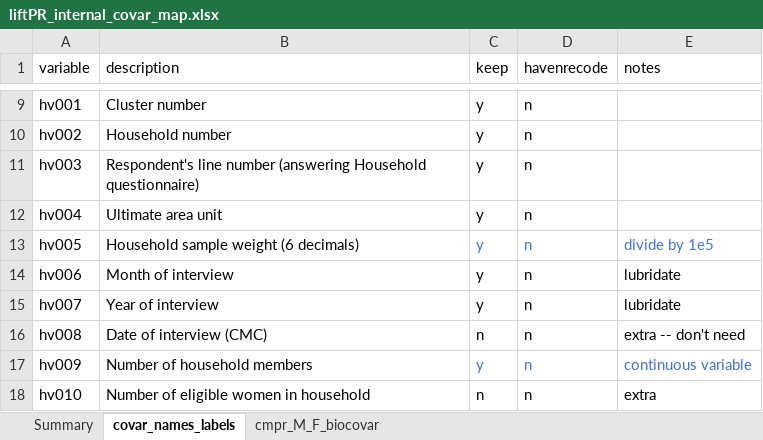
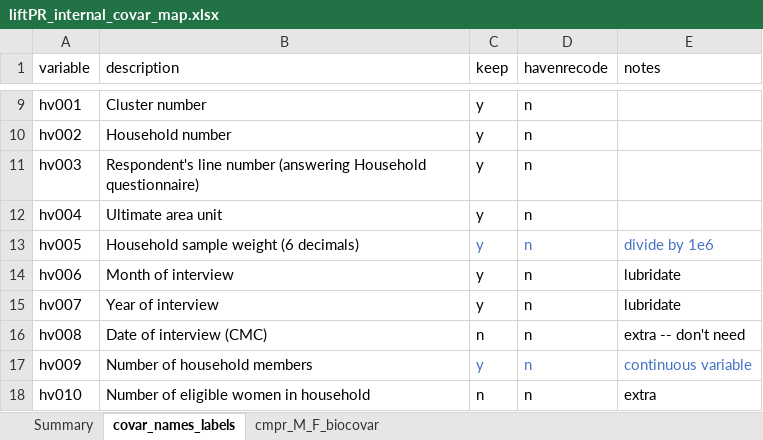
Before and after one commit to nickbrazeau/VivID_Epi, an Excel workbook: internal_datamap_files/liftPR_internal_covar_map.xlsx, sheet covar_names_labels, drawn as a sheet; only a part is shown, gaps mark what is left out; values as stored, in another font and other column widths than the file's, no borders; the diff names each change by its address in the sheet, - before the commit and + after, or states it on an @@ line.

```diff
--- a/internal_datamap_files/liftPR_internal_covar_map.xlsx (sheet covar_names_labels)
+++ b/internal_datamap_files/liftPR_internal_covar_map.xlsx (sheet covar_names_labels)
-E13 (notes): divide by 1e5
+E13 (notes): divide by 1e6
```
Also changed, not shown: 8 other files.
